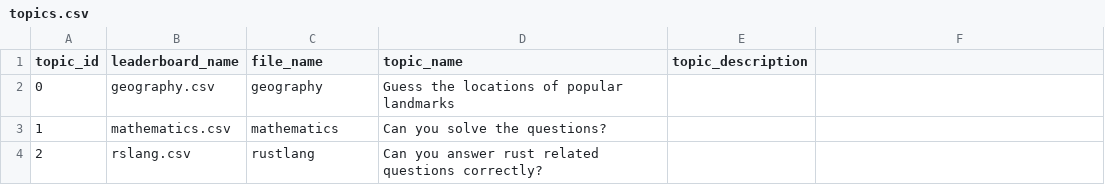
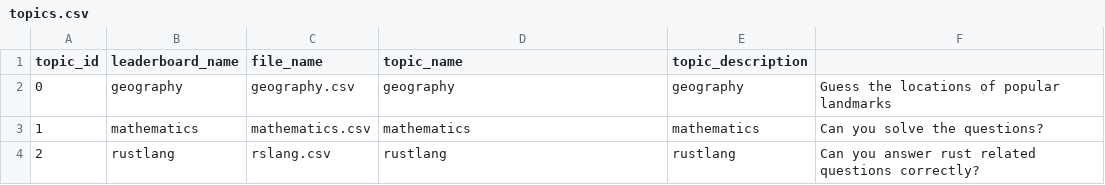
Before and after one commit to EH1121/YAQA, a CSV file: src/data/topics.csv, drawn as a sheet.

Commit message:
Update topics.csv

```diff
--- a/src/data/topics.csv
+++ b/src/data/topics.csv
@@ -1,4 +1,4 @@
 topic_id,leaderboard_name,file_name,topic_name,topic_description
-0,geography.csv,geography,Guess the locations of popular landmarks
-1,mathematics.csv,mathematics,Can you solve the questions?
-2,rslang.csv,rustlang,Can you answer rust related questions correctly?
+0,geography,geography.csv,geography,geography,Guess the locations of popular landmarks
+1,mathematics,mathematics.csv,mathematics,mathematics,Can you solve the questions?
+2,rustlang,rslang.csv,rustlang,rustlang,Can you answer rust related questions correctly?
```
